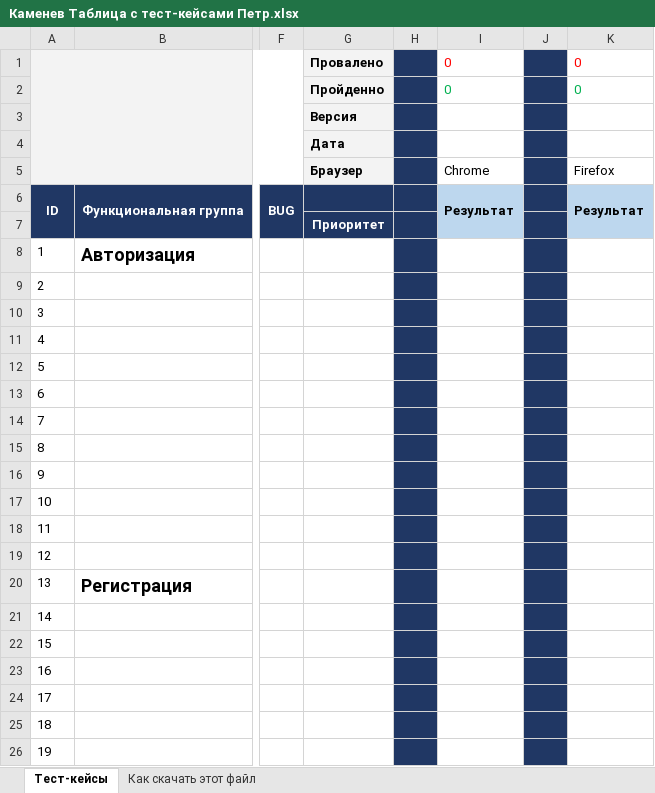
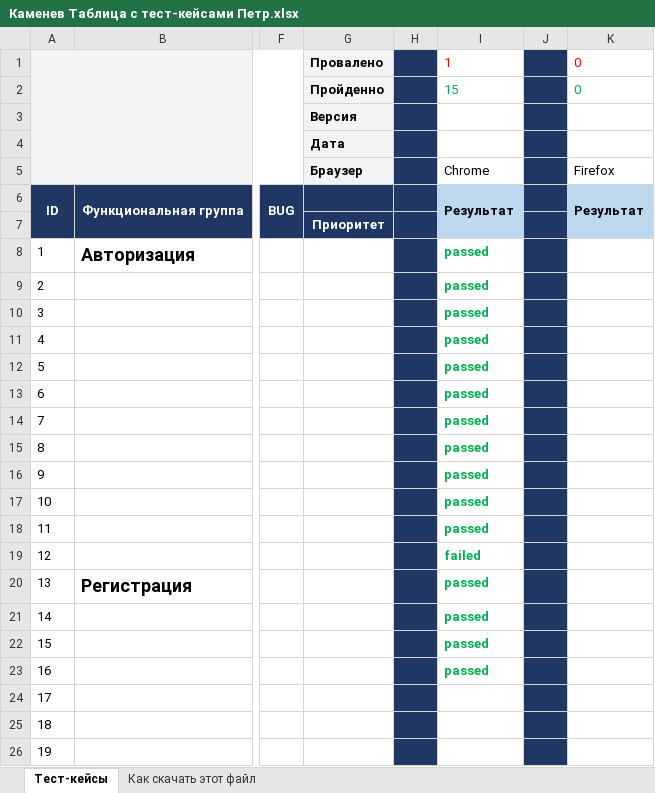
Before and after one commit to petiaspb/Repo_kamenev, an Excel workbook: Каменев Таблица с тест-кейсами Петр.xlsx, sheet Тест-кейсы, drawn as a sheet; only a part is shown, gaps mark what is left out; values as stored, in another font and other column widths than the file's, no borders; charts and pictures not drawn; the diff names each change by its address in the sheet, - before the commit and + after, or states it on an @@ line.

Commit message:
тестирование 01.02
Пройдены тесты с 1 по 16

```diff
--- a/Каменев Таблица с тест-кейсами Петр.xlsx (sheet Тест-кейсы)
+++ b/Каменев Таблица с тест-кейсами Петр.xlsx (sheet Тест-кейсы)
-I1: 0
+I1: 1
-I2: 0
+I2: 15
-I8:I18: (empty)
+I8:I18: passed
-I19: (empty)
+I19: failed
-I20:I23: (empty)
+I20:I23: passed
```
Also changed, not shown: charts or pictures.
